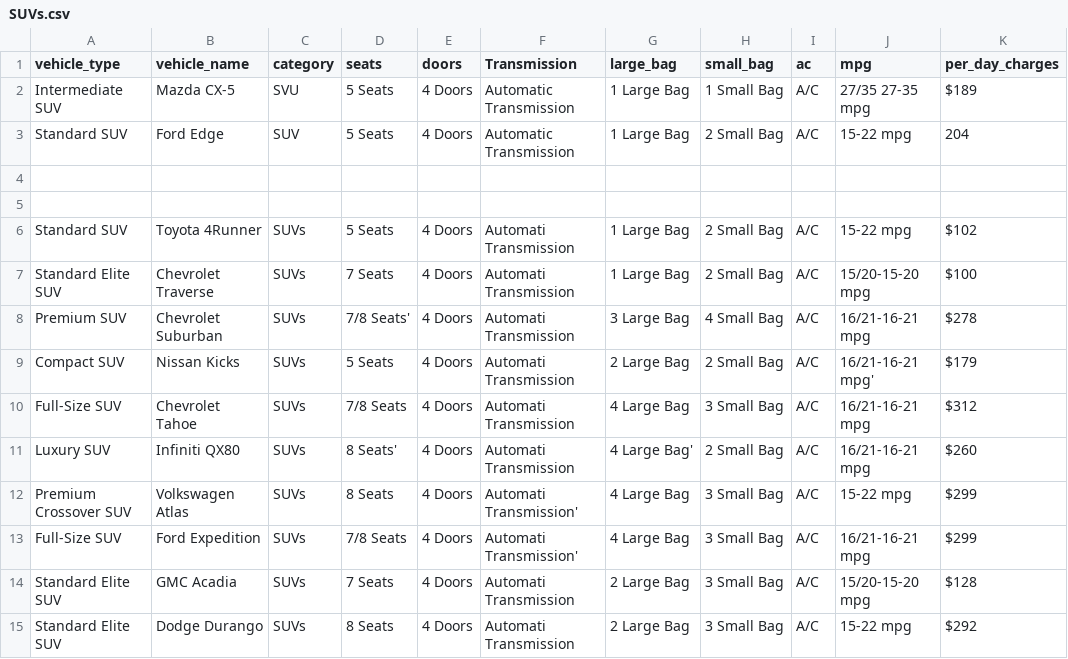
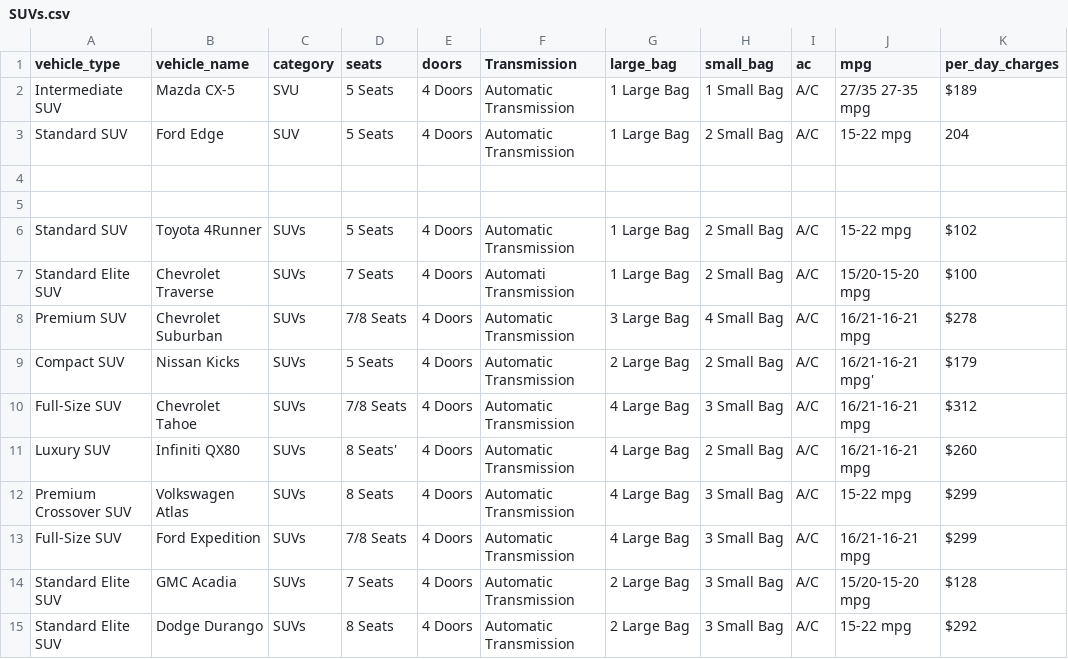
Before and after one commit to Maryamabdulle/Skyline-Car-Rental-Web-Application-, a CSV file: data/SUVs.csv, drawn as a sheet; only a part is shown; the diff names each change by its address in the sheet, - before the commit and + after, or states it on an @@ line.

```diff
--- a/data/SUVs.csv
+++ b/data/SUVs.csv
-F6 (Transmission): Automati Transmission
+F6 (Transmission): Automatic Transmission
-D8 (seats): 7/8 Seats'
+D8 (seats): 7/8 Seats
-F8:F11 (Transmission): Automati Transmission
+F8:F11 (Transmission): Automatic Transmission
-G11 (large_bag): 4 Large Bag'
+G11 (large_bag): 4 Large Bag
-F12:F13 (Transmission): Automati Transmission'
+F12:F13 (Transmission): Automatic Transmission
-F14:F15 (Transmission): Automati Transmission
+F14:F15 (Transmission): Automatic Transmission
```
Also changed, not shown: data/Luxury & Convertibles.csv, data/Small to Full Size.csv, 46 other files.
